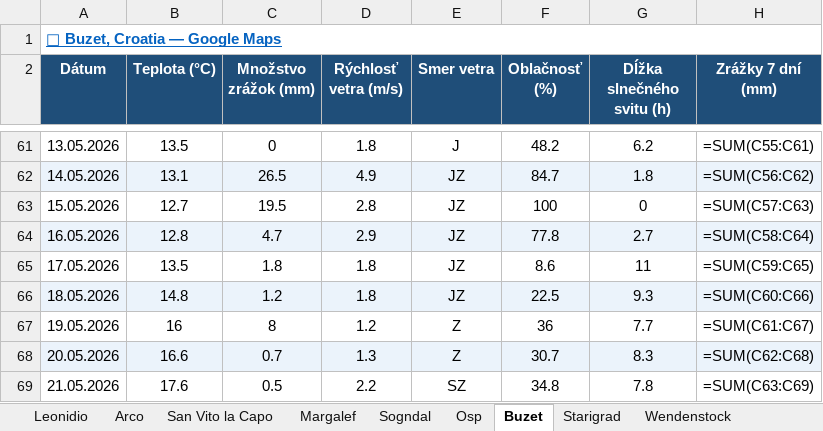
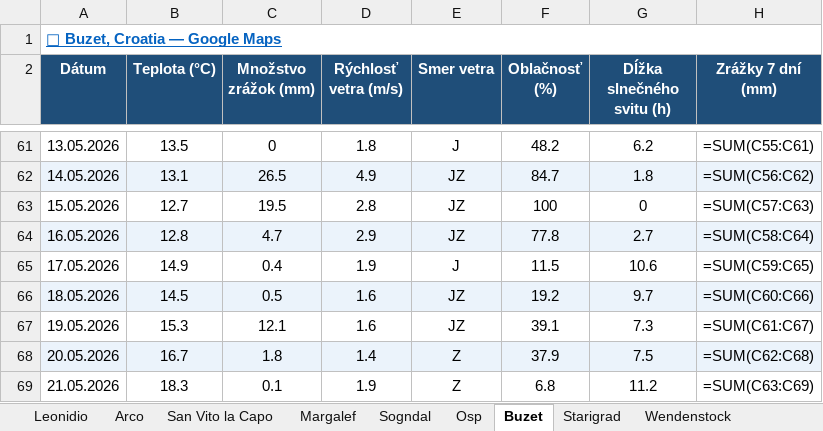
Before and after one commit to slavo1976/AgentWeather, an Excel workbook: WeatherHistory.xlsx, sheet Buzet, drawn as a sheet; only a part is shown, gaps mark what is left out; values as stored, in another font and other column widths than the file's, no borders; formulas without a stored value are shown as written; the diff covers the shown part only; the diff names each change by its address in the sheet, - before the commit and + after, or states it on an @@ line.

```diff
--- a/WeatherHistory.xlsx (sheet Buzet)
+++ b/WeatherHistory.xlsx (sheet Buzet)
-B65 (Teplota (°C)): 13.5
+B65 (Teplota (°C)): 14.9
-C65 (Množstvo zrážok (mm)): 1.8
+C65 (Množstvo zrážok (mm)): 0.4
-D65 (Rýchlosť vetra (m/s)): 1.8
+D65 (Rýchlosť vetra (m/s)): 1.9
-E65 (Smer vetra): JZ
+E65 (Smer vetra): J
-F65 (Oblačnosť (%)): 8.6
+F65 (Oblačnosť (%)): 11.5
-G65 (Dĺžka slnečného svitu (h)): 11
+G65 (Dĺžka slnečného svitu (h)): 10.6
-B66 (Teplota (°C)): 14.8
+B66 (Teplota (°C)): 14.5
-C66 (Množstvo zrážok (mm)): 1.2
+C66 (Množstvo zrážok (mm)): 0.5
-D66 (Rýchlosť vetra (m/s)): 1.8
+D66 (Rýchlosť vetra (m/s)): 1.6
-F66 (Oblačnosť (%)): 22.5
+F66 (Oblačnosť (%)): 19.2
-G66 (Dĺžka slnečného svitu (h)): 9.3
+G66 (Dĺžka slnečného svitu (h)): 9.7
-B67 (Teplota (°C)): 16
+B67 (Teplota (°C)): 15.3
-C67 (Množstvo zrážok (mm)): 8
+C67 (Množstvo zrážok (mm)): 12.1
-D67 (Rýchlosť vetra (m/s)): 1.2
+D67 (Rýchlosť vetra (m/s)): 1.6
-E67 (Smer vetra): Z
+E67 (Smer vetra): JZ
-F67 (Oblačnosť (%)): 36
+F67 (Oblačnosť (%)): 39.1
-G67 (Dĺžka slnečného svitu (h)): 7.7
+G67 (Dĺžka slnečného svitu (h)): 7.3
-B68 (Teplota (°C)): 16.6
+B68 (Teplota (°C)): 16.7
-C68 (Množstvo zrážok (mm)): 0.7
+C68 (Množstvo zrážok (mm)): 1.8
-D68 (Rýchlosť vetra (m/s)): 1.3
+D68 (Rýchlosť vetra (m/s)): 1.4
-F68 (Oblačnosť (%)): 30.7
+F68 (Oblačnosť (%)): 37.9
-G68 (Dĺžka slnečného svitu (h)): 8.3
+G68 (Dĺžka slnečného svitu (h)): 7.5
-B69 (Teplota (°C)): 17.6
+B69 (Teplota (°C)): 18.3
-C69 (Množstvo zrážok (mm)): 0.5
+C69 (Množstvo zrážok (mm)): 0.1
-D69 (Rýchlosť vetra (m/s)): 2.2
+D69 (Rýchlosť vetra (m/s)): 1.9
-E69 (Smer vetra): SZ
+E69 (Smer vetra): Z
-F69 (Oblačnosť (%)): 34.8
+F69 (Oblačnosť (%)): 6.8
-G69 (Dĺžka slnečného svitu (h)): 7.8
+G69 (Dĺžka slnečného svitu (h)): 11.2
```
Also changed, not shown: 1 added row and 6 edited cells elsewhere in this sheet, sheet Rodellar, sheet Ceuse, sheet Osp, sheet Finale Ligure, sheet San Vito la Capo, sheet Wendenstock, 6 more sheets.
